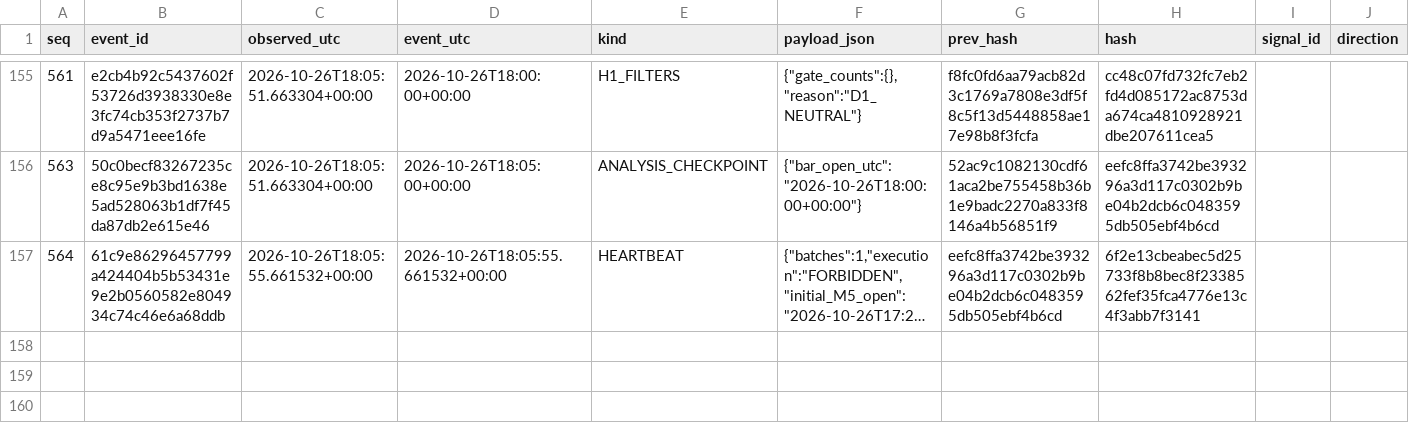
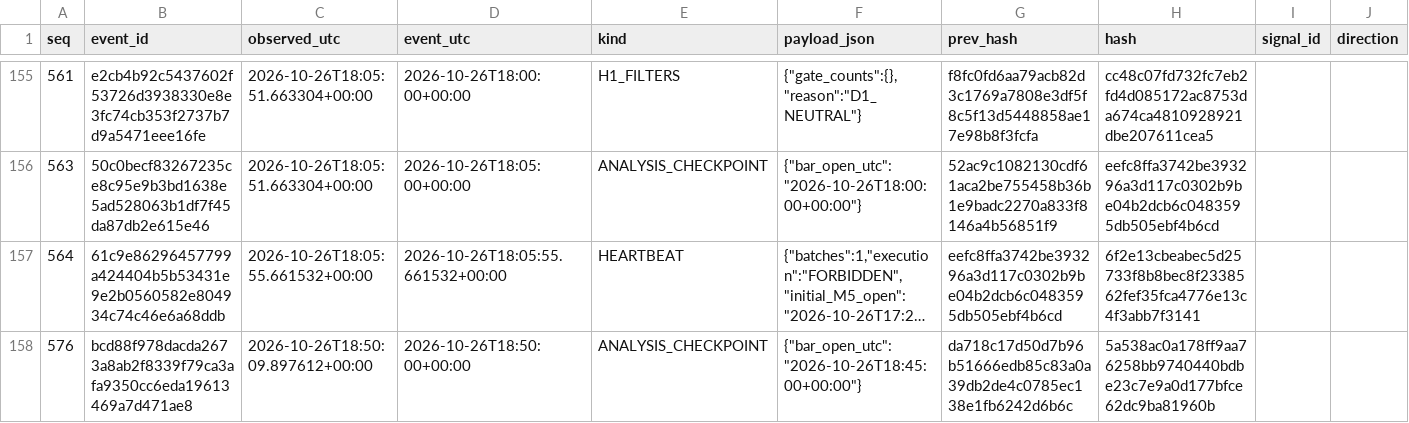
Before and after one commit to cardenm1/fx-signals-bot, a CSV file: session/stages.csv, drawn as a sheet; only a part is shown, gaps mark what is left out; long unchanged cells end in …; rows hold the shown columns only; the diff covers the shown part only; the diff names each change by its address in the sheet, - before the commit and + after, or states it on an @@ line.

```diff
--- a/session/stages.csv
+++ b/session/stages.csv
+row 158: 576 | bcd88f978dacda2673a8ab2f8339f79ca3afa9350cc6eda19613469a7d471ae8 | 2026-10-26T18:50:09.897612+00:00 | 2026-10-26T18:50:00+00:00 | ANALYSIS_CHECKPOINT | {"bar_open_utc":"2026-10-26T18:45:00+00:00"} | da718c17d50d7b96b51666edb85c83a0a39db2de4c0785ec138e1fb6242d6b6c | 5a538ac0a178ff9aa76258bb9740440bdbe23c7e9a0d177bfce62dc9ba81960b
```
Also changed, not shown: 1 added row elsewhere in this file, 3 other files.
